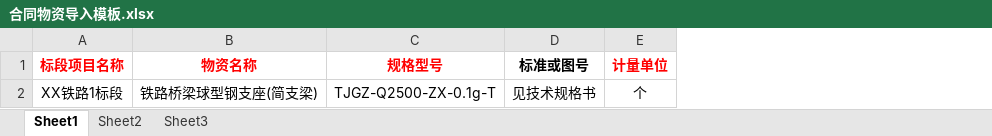
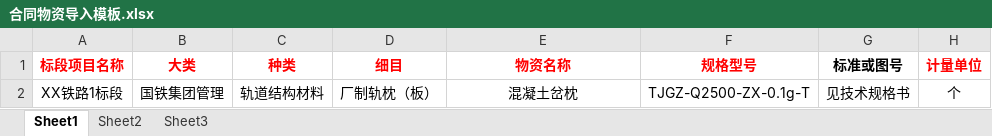
Before and after one commit to iiranlin/wz-pc, an Excel workbook: public/合同物资导入模板.xlsx, sheet Sheet1, drawn as a sheet; only a part is shown; values as stored, in another font and other column widths than the file's, no borders; addresses are those after the commit; the diff names each change by its address in the sheet, - before the commit and + after, or states it on an @@ line.

Commit message:
feat(合同物资导入): 更新导入模板文件

```diff
--- a/public/合同物资导入模板.xlsx (sheet Sheet1)
+++ b/public/合同物资导入模板.xlsx (sheet Sheet1)
+column B (大类), row 2: 国铁集团管理
+column C (种类), row 2: 轨道结构材料
+column D (细目), row 2: 厂制轨枕（板）
-E2 (物资名称): 铁路桥梁球型钢支座(简支梁)
+E2 (物资名称): 混凝土岔枕
```
Also changed, not shown: formulas that keep their value.
